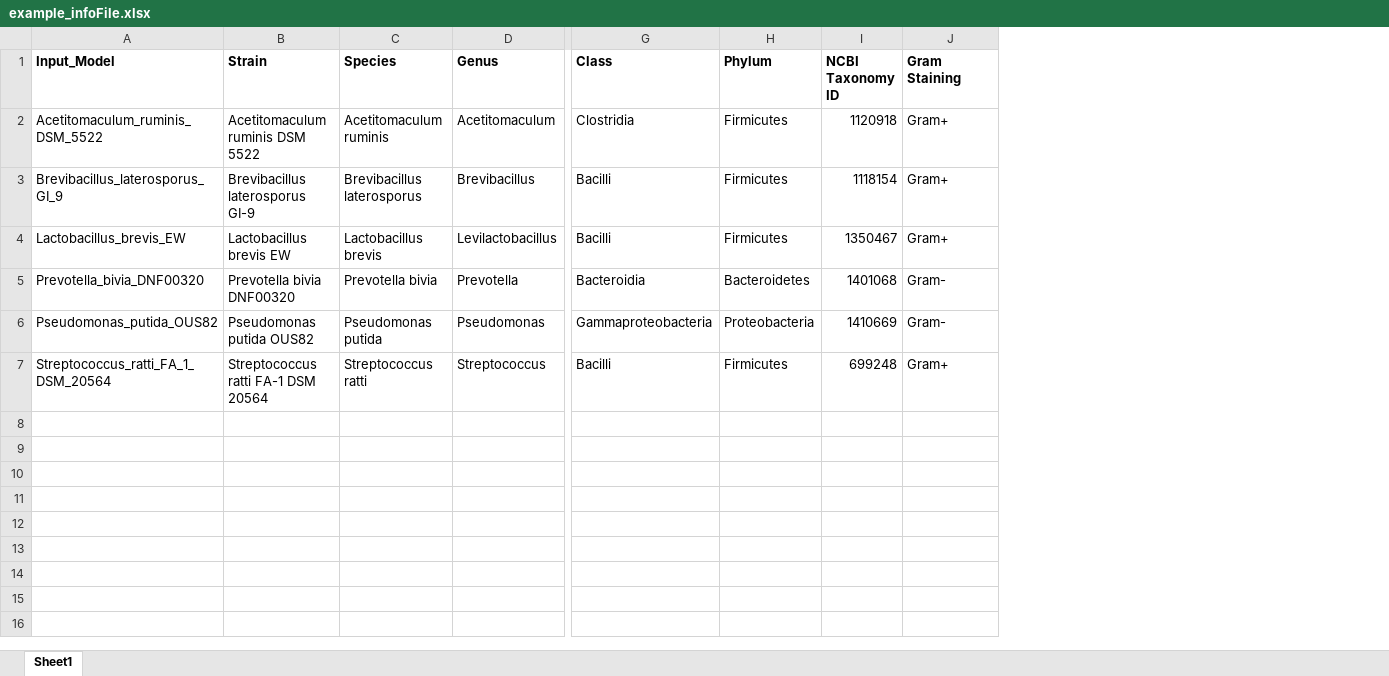
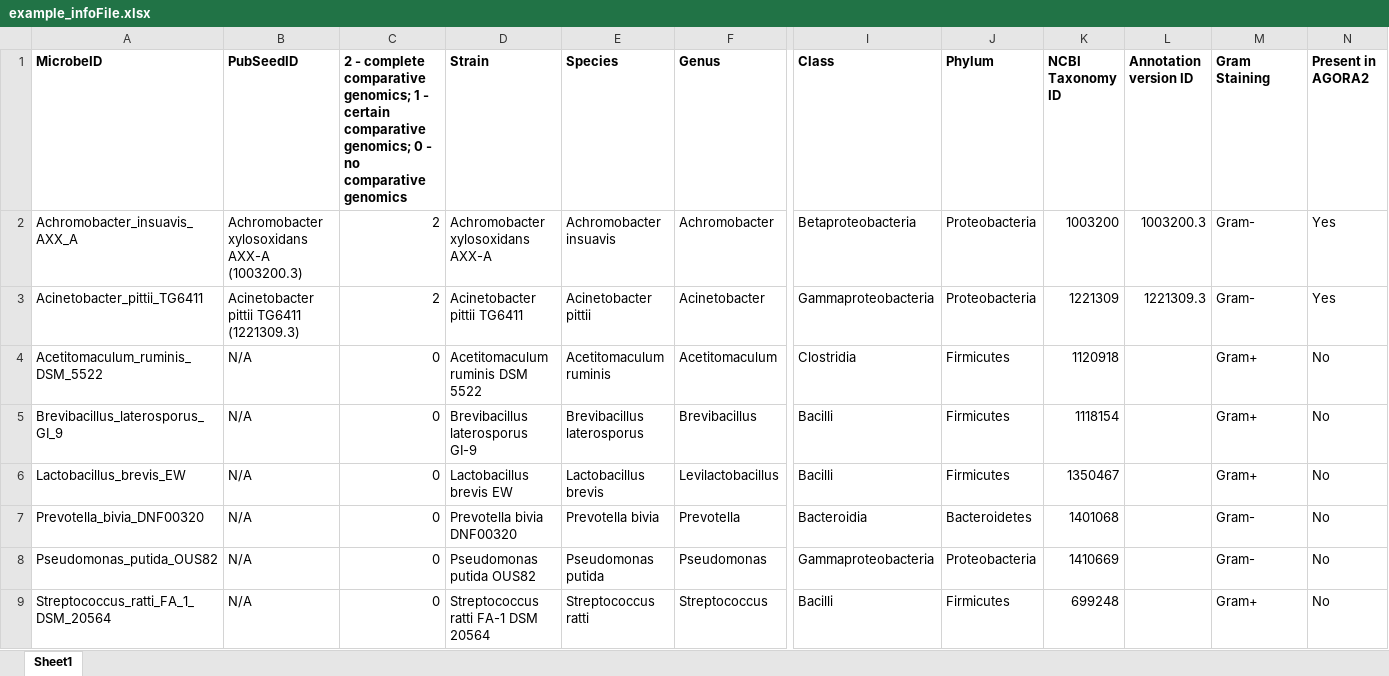
Before and after one commit to opencobra/COBRA.papers, an Excel workbook: 2021_demeter/example_infoFile.xlsx, sheet Sheet1, drawn as a sheet; only a part is shown, gaps mark what is left out; values as stored, in another font and other column widths than the file's, no borders; addresses are those after the commit; rows hold the shown columns only; the diff names each change by its address in the sheet, - before the commit and + after, or states it on an @@ line.

Commit message:
added input data and examples for demeter

```diff
--- a/2021_demeter/example_infoFile.xlsx (sheet Sheet1)
+++ b/2021_demeter/example_infoFile.xlsx (sheet Sheet1)
+column B (PubSeedID), rows 4-9: all N/A
+column C, row 1: 2 - complete comparative genomics; 1 - certain comparative genomics; 0 - no comparative genomics; rows 4-9: all 0
+column L (Annotation version ID), empty
+column N (Present in AGORA2), rows 4-9: all No
-A1: Input_Model
+A1: MicrobeID
+row 2: Achromobacter_insuavis_AXX_A | Achromobacter xylosoxidans AXX-A (1003200.3) | 2 | Achromobacter xylosoxidans AXX-A | Achromobacter insuavis | Achromobacter | Betaproteobacteria | Proteobacteria | 1003200 | 1003200.3 | Gram- | Yes
+row 3: Acinetobacter_pittii_TG6411 | Acinetobacter pittii TG6411 (1221309.3) | 2 | Acinetobacter pittii TG6411 | Acinetobacter pittii | Acinetobacter | Gammaproteobacteria | Proteobacteria | 1221309 | 1221309.3 | Gram- | Yes
```
Also changed, not shown: 25 other files.
